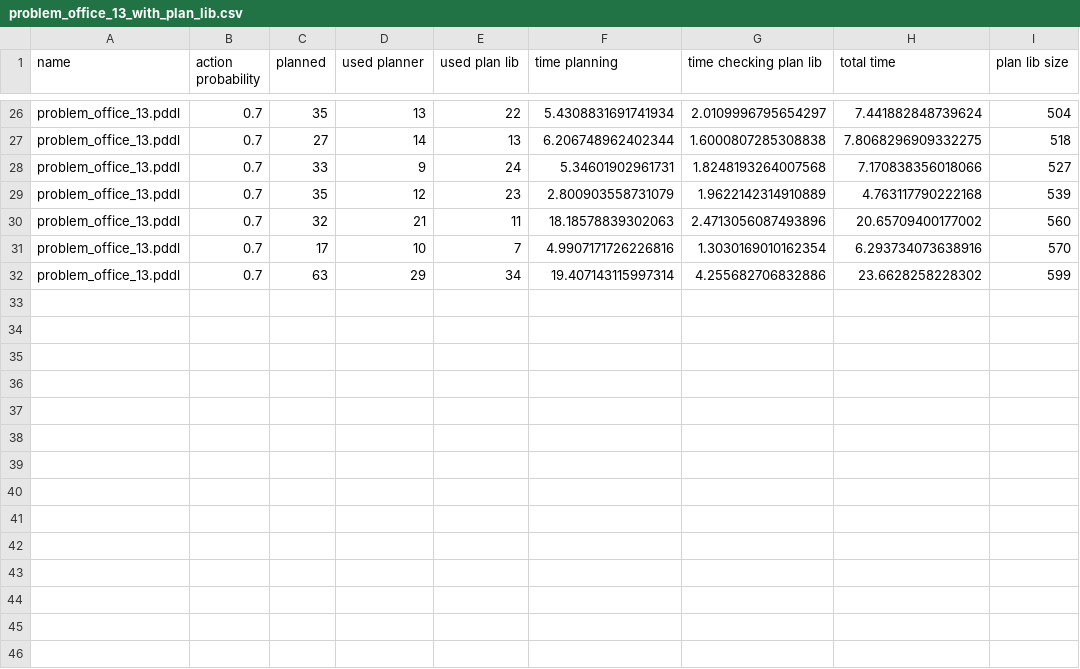
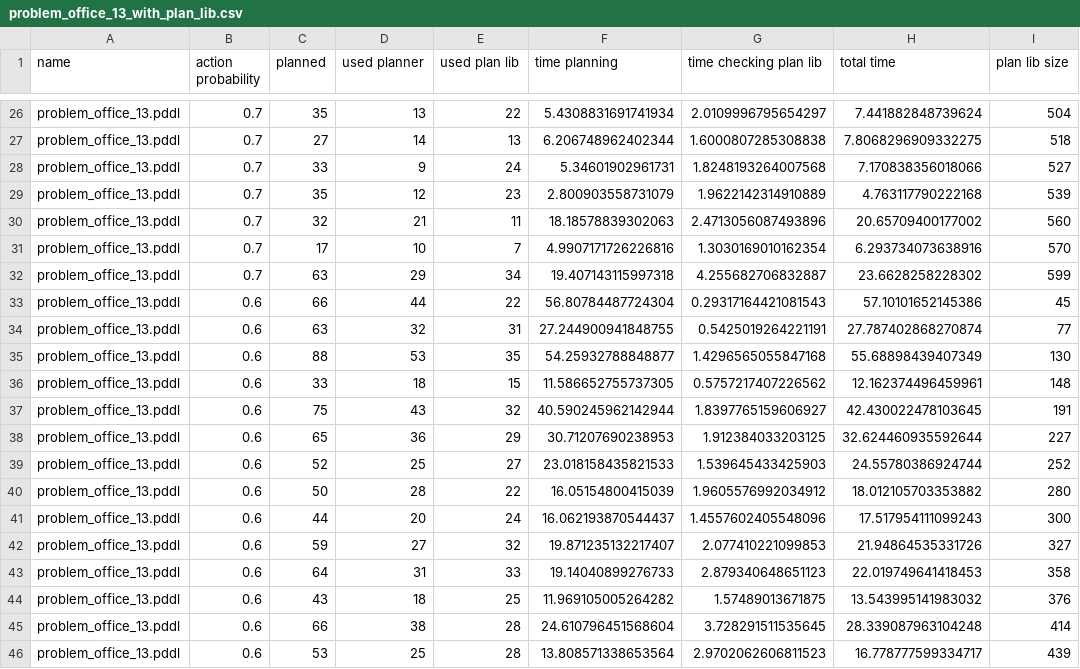
Before and after one commit to ionut94/plan_library, a CSV file: experiments/results/problem_office_13_with_plan_lib.csv, drawn as a sheet; only a part is shown, gaps mark what is left out.

```diff
--- a/experiments/results/problem_office_13_with_plan_lib.csv
+++ b/experiments/results/problem_office_13_with_plan_lib.csv
@@ -31,2 +31,16 @@ problem_office_13.pddl,0.7,32,21,11,18.18578839302063,2.4713056087493896,20.6570
 problem_office_13.pddl,0.7,17,10,7,4.9907171726226816,1.3030169010162354,6.293734073638916,570
-problem_office_13.pddl,0.7,63,29,34,19.407143115997314,4.255682706832886,23.6628258228302,599
+problem_office_13.pddl,0.7,63,29,34,19.407143115997318,4.255682706832887,23.6628258228302,599
+problem_office_13.pddl,0.6,66,44,22,56.80784487724304,0.29317164421081543,57.10101652145386,45
+problem_office_13.pddl,0.6,63,32,31,27.244900941848755,0.5425019264221191,27.787402868270874,77
+problem_office_13.pddl,0.6,88,53,35,54.25932788848877,1.4296565055847168,55.68898439407349,130
+problem_office_13.pddl,0.6,33,18,15,11.586652755737305,0.5757217407226562,12.162374496459961,148
+problem_office_13.pddl,0.6,75,43,32,40.590245962142944,1.8397765159606927,42.430022478103645,191
+problem_office_13.pddl,0.6,65,36,29,30.71207690238953,1.912384033203125,32.624460935592644,227
+problem_office_13.pddl,0.6,52,25,27,23.018158435821533,1.539645433425903,24.55780386924744,252
+problem_office_13.pddl,0.6,50,28,22,16.05154800415039,1.9605576992034912,18.012105703353882,280
+problem_office_13.pddl,0.6,44,20,24,16.062193870544437,1.4557602405548096,17.517954111099243,300
+problem_office_13.pddl,0.6,59,27,32,19.871235132217407,2.077410221099853,21.94864535331726,327
+problem_office_13.pddl,0.6,64,31,33,19.14040899276733,2.879340648651123,22.019749641418453,358
+problem_office_13.pddl,0.6,43,18,25,11.969105005264282,1.57489013671875,13.543995141983032,376
+problem_office_13.pddl,0.6,66,38,28,24.610796451568604,3.728291511535645,28.339087963104248,414
+problem_office_13.pddl,0.6,53,25,28,13.808571338653564,2.9702062606811523,16.778777599334717,439
```
Also changed, not shown: experiments/results/problem_office_01_with_plan_lib.csv, experiments/results/problem_office_02_with_plan_lib.csv, 26 other files.
